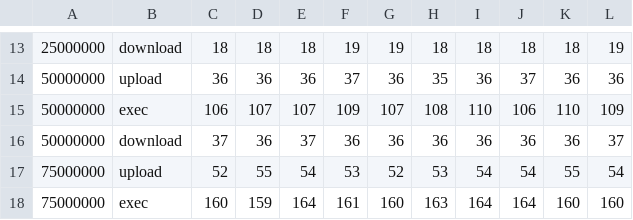
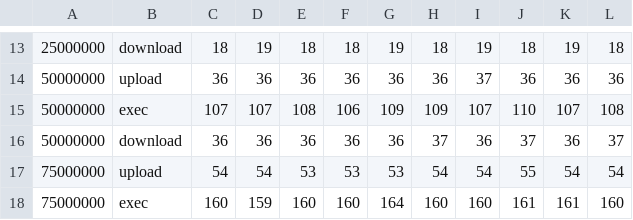
Before and after one commit to ChrisCummins/msc-thesis, a CSV file: benchmarks/dat/vectorsizes-1int.csv, drawn as a sheet; only a part is shown, gaps mark what is left out; removed rows and columns are numbered as before the commit, all else as after; the diff covers the shown part only; the diff names each change by its address in the sheet, - before the commit and + after, or states it on an @@ line.

```diff
--- a/benchmarks/dat/vectorsizes-1int.csv
+++ b/benchmarks/dat/vectorsizes-1int.csv
-D13: 18
+D13: 19
-F13: 19
+F13: 18
-I13: 18
+I13: 19
-K13: 18
+K13: 19
-L13: 19
+L13: 18
-F14: 37
+F14: 36
-H14: 35
+H14: 36
-I14: 36
+I14: 37
-J14: 37
+J14: 36
-row 15: 50000000 | exec | 106 | 107 | 107 | 109 | 107 | 108 | 110 | 106 | 110 | 109
+row 15: 50000000 | exec | 107 | 107 | 108 | 106 | 109 | 109 | 107 | 110 | 107 | 108
-C16: 37
+C16: 36
-E16: 37
+E16: 36
-H16: 36
+H16: 37
-J16: 36
+J16: 37
-C17: 52
+C17: 54
-D17: 55
+D17: 54
-E17: 54
+E17: 53
-G17: 52
+G17: 53
-H17: 53
+H17: 54
-J17: 54
+J17: 55
-K17: 55
+K17: 54
-E18: 164
+E18: 160
-F18: 161
+F18: 160
-G18: 160
+G18: 164
-H18: 163
+H18: 160
-I18: 164
+I18: 160
-J18: 164
+J18: 161
-K18: 160
+K18: 161
```
Also changed, not shown: 2 added rows, 2 removed rows and 75 edited cells elsewhere in this file, 1 other file.
